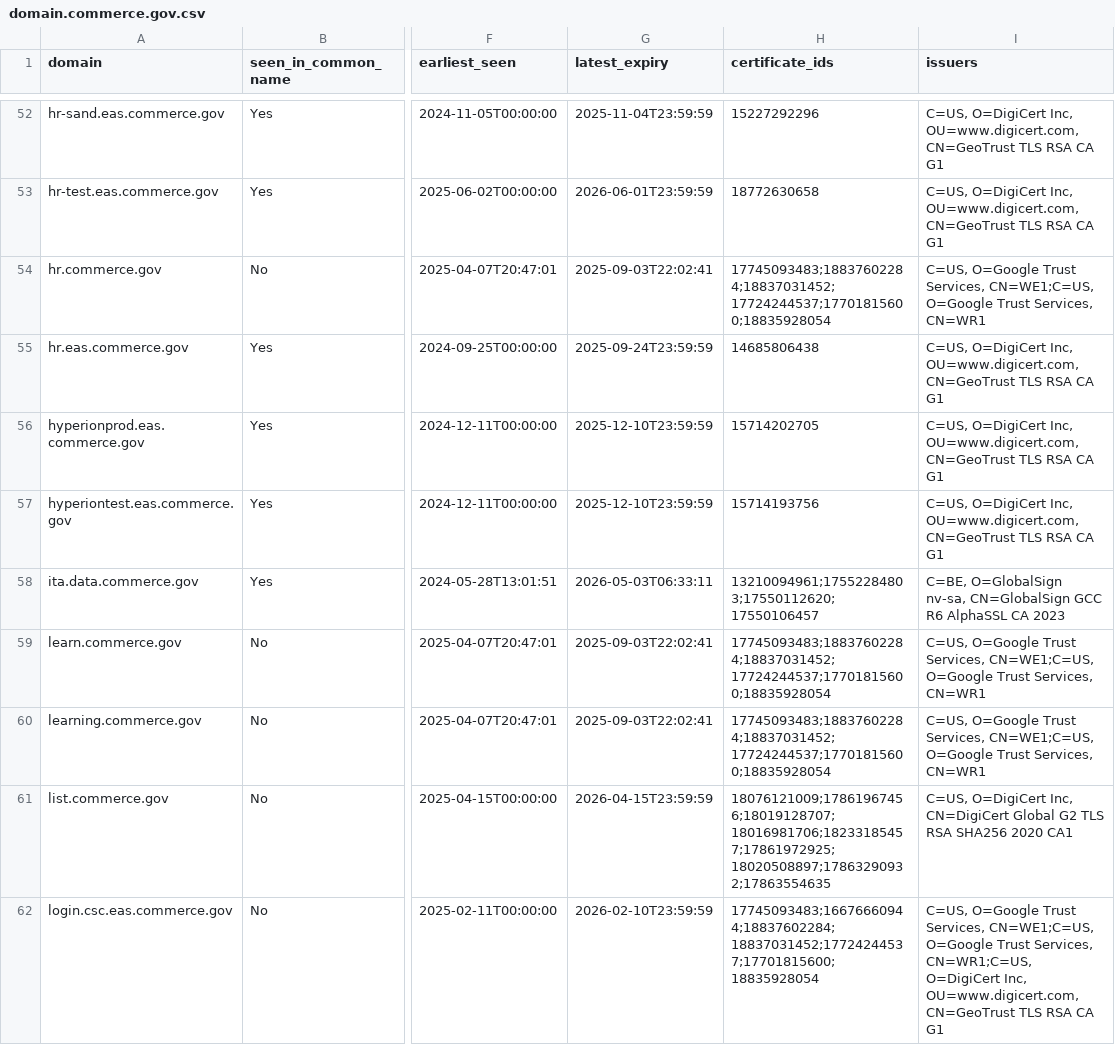
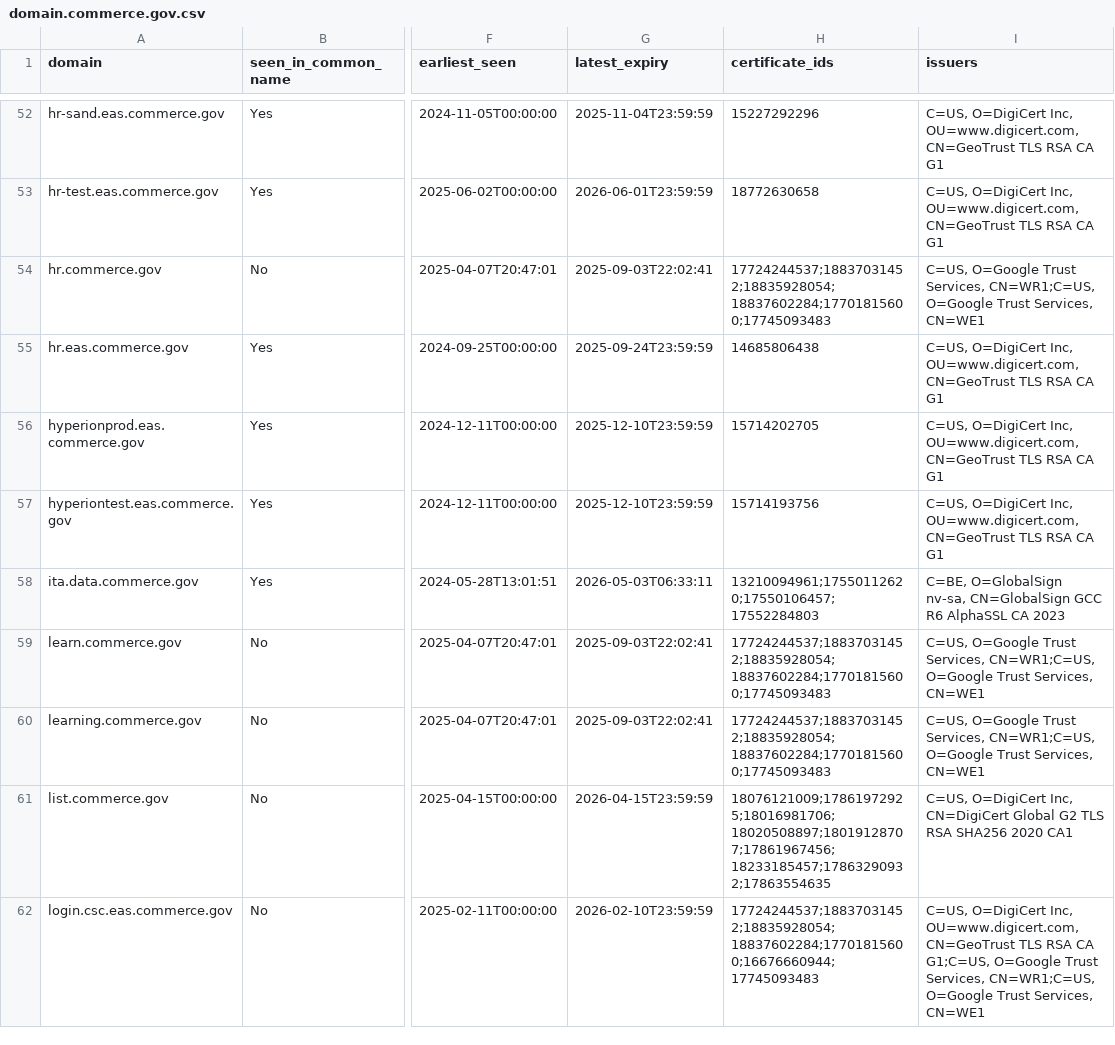
Before and after one commit to fartbagxp/gov-domains, a CSV file: data/csv/domain.commerce.gov.csv, drawn as a sheet; only a part is shown, gaps mark what is left out; the diff covers the shown part only; the diff names each change by its address in the sheet, - before the commit and + after, or states it on an @@ line.

```diff
--- a/data/csv/domain.commerce.gov.csv
+++ b/data/csv/domain.commerce.gov.csv
-H54 (certificate_ids): 17745093483;18837602284;18837031452;17724244537;17701815600;18835928054
+H54 (certificate_ids): 17724244537;18837031452;18835928054;18837602284;17701815600;17745093483
-I54 (issuers): …Trust Services, CN=WE1;C=US, O=Google Trust Services, CN=WR1
+I54 (issuers): …Trust Services, CN=WR1;C=US, O=Google Trust Services, CN=WE1
-H58 (certificate_ids): 13210094961;17552284803;17550112620;17550106457
+H58 (certificate_ids): 13210094961;17550112620;17550106457;17552284803
-H59:H60 (certificate_ids): 17745093483;18837602284;18837031452;17724244537;17701815600;18835928054
+H59:H60 (certificate_ids): 17724244537;18837031452;18835928054;18837602284;17701815600;17745093483
-I59:I60 (issuers): …Trust Services, CN=WE1;C=US, O=Google Trust Services, CN=WR1
+I59:I60 (issuers): …Trust Services, CN=WR1;C=US, O=Google Trust Services, CN=WE1
-H61 (certificate_ids): 18076121009;17861967456;18019128707;18016981706;18233185457;17861972925;18020508897;17863290932;17863554635
+H61 (certificate_ids): 18076121009;17861972925;18016981706;18020508897;18019128707;17861967456;18233185457;17863290932;17863554635
-H62 (certificate_ids): 17745093483;16676660944;18837602284;18837031452;17724244537;17701815600;18835928054
+H62 (certificate_ids): 17724244537;18837031452;18835928054;18837602284;17701815600;16676660944;17745093483
-I62 (issuers): C=US, O=Google Trust Services, CN=WE1;C=US, O=Google Trust Services, CN=WR1;C=US, O=DigiCert Inc, OU=www.digicert.com, CN=GeoTrust TLS RSA CA G1
+I62 (issuers): C=US, O=DigiCert Inc, OU=www.digicert.com, CN=GeoTrust TLS RSA CA G1;C=US, O=Google Trust Services, CN=WR1;C=US, O=Google Trust Services, CN=WE1
```
Also changed, not shown: 42 edited cells elsewhere in this file, data/csv/domain.data.gov.csv, data/csv/domain.dot.gov.csv, 7 other files.
